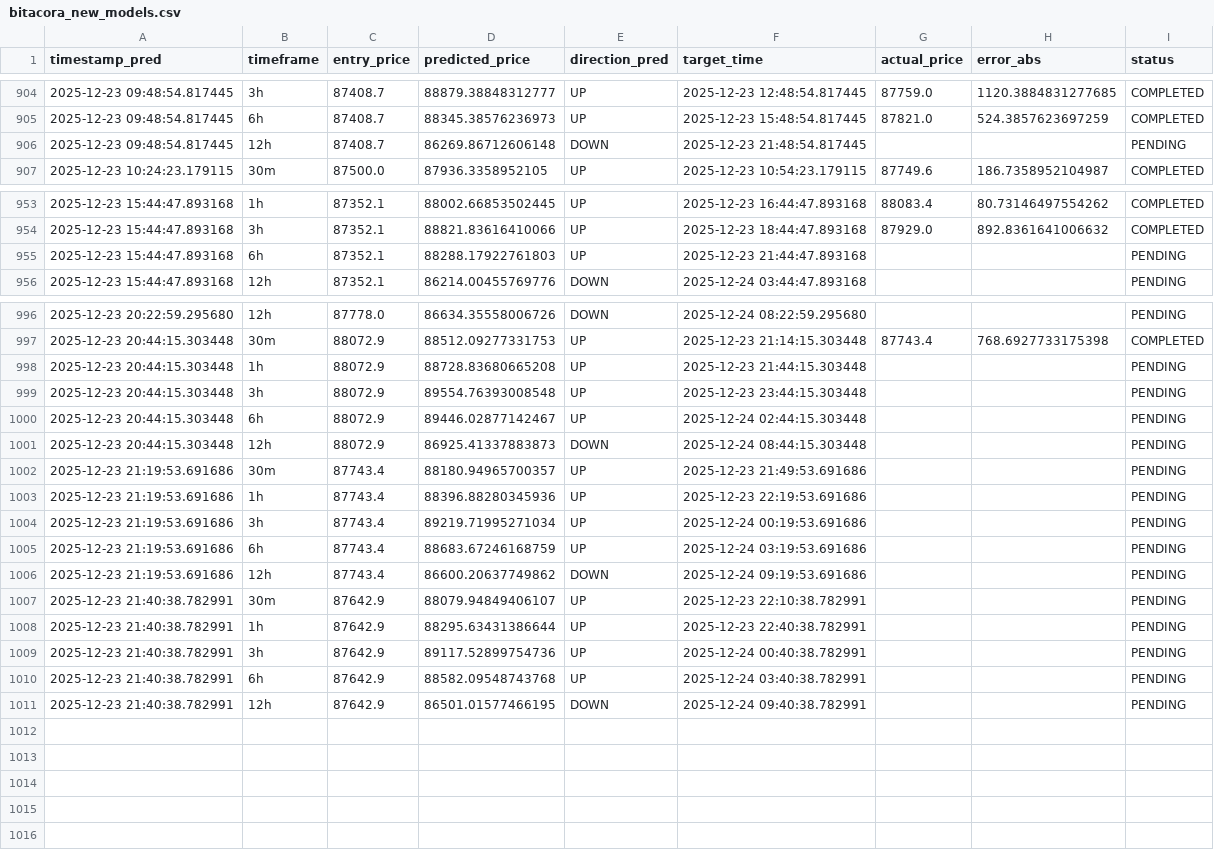
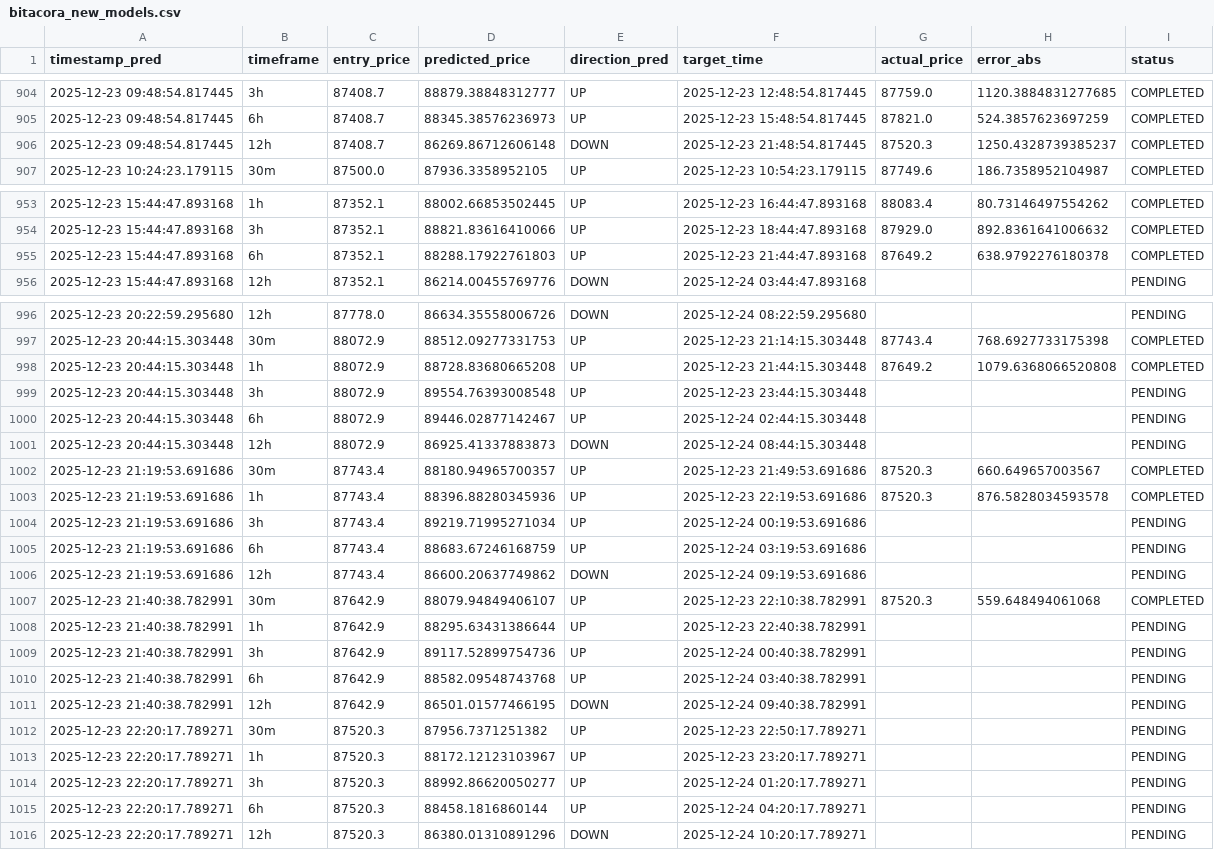
Before and after one commit to marchelo23/btc-live-test-private, a CSV file: bitacora_new_models.csv, drawn as a sheet; only a part is shown, gaps mark what is left out; the diff covers the shown part only.

```diff
--- a/bitacora_new_models.csv
+++ b/bitacora_new_models.csv
@@ -905,3 +905,3 @@ timestamp_pred,timeframe,entry_price,predicted_price,direction_pred,target_time,
 2025-12-23 09:48:54.817445,6h,87408.7,88345.38576236973,UP,2025-12-23 15:48:54.817445,87821.0,524.3857623697259,COMPLETED
-2025-12-23 09:48:54.817445,12h,87408.7,86269.86712606148,DOWN,2025-12-23 21:48:54.817445,,,PENDING
+2025-12-23 09:48:54.817445,12h,87408.7,86269.86712606148,DOWN,2025-12-23 21:48:54.817445,87520.3,1250.4328739385237,COMPLETED
 2025-12-23 10:24:23.179115,30m,87500.0,87936.3358952105,UP,2025-12-23 10:54:23.179115,87749.6,186.7358952104987,COMPLETED
@@ -954,3 +954,3 @@ timestamp_pred,timeframe,entry_price,predicted_price,direction_pred,target_time,
 2025-12-23 15:44:47.893168,3h,87352.1,88821.83616410066,UP,2025-12-23 18:44:47.893168,87929.0,892.8361641006632,COMPLETED
-2025-12-23 15:44:47.893168,6h,87352.1,88288.17922761803,UP,2025-12-23 21:44:47.893168,,,PENDING
+2025-12-23 15:44:47.893168,6h,87352.1,88288.17922761803,UP,2025-12-23 21:44:47.893168,87649.2,638.9792276180378,COMPLETED
 2025-12-23 15:44:47.893168,12h,87352.1,86214.00455769776,DOWN,2025-12-24 03:44:47.893168,,,PENDING
@@ -997,3 +997,3 @@ timestamp_pred,timeframe,entry_price,predicted_price,direction_pred,target_time,
 2025-12-23 20:44:15.303448,30m,88072.9,88512.09277331753,UP,2025-12-23 21:14:15.303448,87743.4,768.6927733175398,COMPLETED
-2025-12-23 20:44:15.303448,1h,88072.9,88728.83680665208,UP,2025-12-23 21:44:15.303448,,,PENDING
+2025-12-23 20:44:15.303448,1h,88072.9,88728.83680665208,UP,2025-12-23 21:44:15.303448,87649.2,1079.6368066520808,COMPLETED
 2025-12-23 20:44:15.303448,3h,88072.9,89554.76393008548,UP,2025-12-23 23:44:15.303448,,,PENDING
@@ -1001,4 +1001,4 @@ timestamp_pred,timeframe,entry_price,predicted_price,direction_pred,target_time,
 2025-12-23 20:44:15.303448,12h,88072.9,86925.41337883873,DOWN,2025-12-24 08:44:15.303448,,,PENDING
-2025-12-23 21:19:53.691686,30m,87743.4,88180.94965700357,UP,2025-12-23 21:49:53.691686,,,PENDING
-2025-12-23 21:19:53.691686,1h,87743.4,88396.88280345936,UP,2025-12-23 22:19:53.691686,,,PENDING
+2025-12-23 21:19:53.691686,30m,87743.4,88180.94965700357,UP,2025-12-23 21:49:53.691686,87520.3,660.649657003567,COMPLETED
+2025-12-23 21:19:53.691686,1h,87743.4,88396.88280345936,UP,2025-12-23 22:19:53.691686,87520.3,876.5828034593578,COMPLETED
 2025-12-23 21:19:53.691686,3h,87743.4,89219.71995271034,UP,2025-12-24 00:19:53.691686,,,PENDING
@@ -1006,3 +1006,3 @@ timestamp_pred,timeframe,entry_price,predicted_price,direction_pred,target_time,
 2025-12-23 21:19:53.691686,12h,87743.4,86600.20637749862,DOWN,2025-12-24 09:19:53.691686,,,PENDING
-2025-12-23 21:40:38.782991,30m,87642.9,88079.94849406107,UP,2025-12-23 22:10:38.782991,,,PENDING
+2025-12-23 21:40:38.782991,30m,87642.9,88079.94849406107,UP,2025-12-23 22:10:38.782991,87520.3,559.648494061068,COMPLETED
 2025-12-23 21:40:38.782991,1h,87642.9,88295.63431386644,UP,2025-12-23 22:40:38.782991,,,PENDING
@@ -1011 +1011,6 @@ timestamp_pred,timeframe,entry_price,predicted_price,direction_pred,target_time,
 2025-12-23 21:40:38.782991,12h,87642.9,86501.01577466195,DOWN,2025-12-24 09:40:38.782991,,,PENDING
+2025-12-23 22:20:17.789271,30m,87520.3,87956.7371251382,UP,2025-12-23 22:50:17.789271,,,PENDING
+2025-12-23 22:20:17.789271,1h,87520.3,88172.12123103967,UP,2025-12-23 23:20:17.789271,,,PENDING
+2025-12-23 22:20:17.789271,3h,87520.3,88992.86620050277,UP,2025-12-24 01:20:17.789271,,,PENDING
+2025-12-23 22:20:17.789271,6h,87520.3,88458.1816860144,UP,2025-12-24 04:20:17.789271,,,PENDING
+2025-12-23 22:20:17.789271,12h,87520.3,86380.01310891296,DOWN,2025-12-24 10:20:17.789271,,,PENDING
```
Also changed, not shown: 4 edited cells elsewhere in this file.
